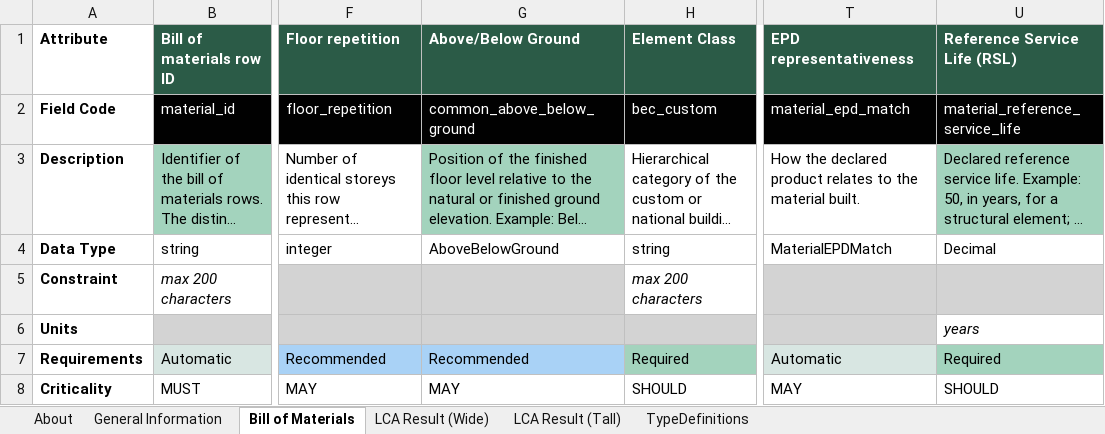
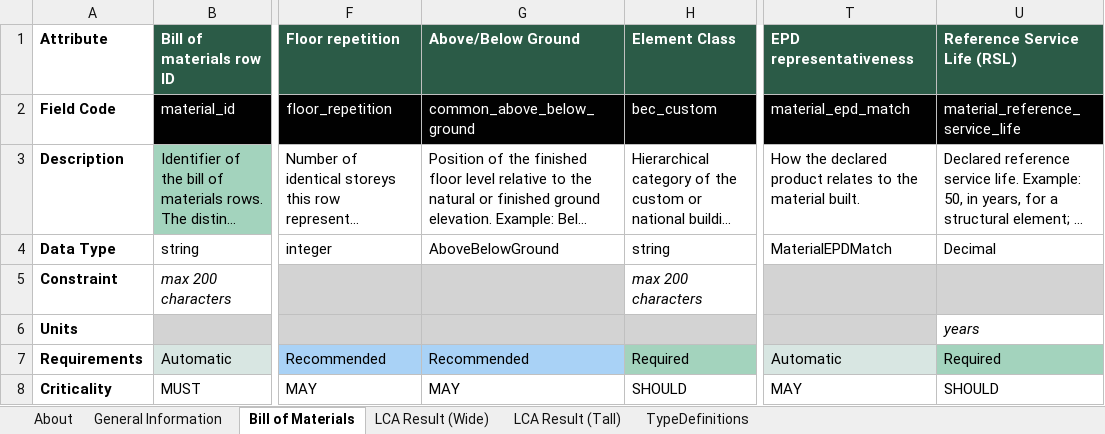
Before and after one commit to EPFL-ENAC/lmc-openbdf, an Excel workbook: openbdf_template_v2.0.0.xlsx, sheet Bill of Materials, drawn as a sheet; only a part is shown, gaps mark what is left out; long unchanged cells end in …; values as stored, in another font and other column widths than the file's, no borders; 1 other sheet too large or unreadable and not compared; the diff names each change by its address in the sheet, - before the commit and + after, or states it on an @@ line.

Commit message:
feat: use criticality attribute as base for required/optional fields

```diff
--- a/openbdf_template_v2.0.0.xlsx (sheet Bill of Materials)
+++ b/openbdf_template_v2.0.0.xlsx (sheet Bill of Materials)
-G3 fill: #A3D3BD
+G3 fill: none
-U3 fill: #A3D3BD
+U3 fill: none
```
Also changed, not shown: 6 other files.
